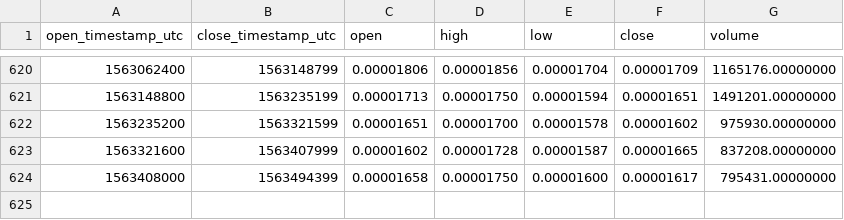
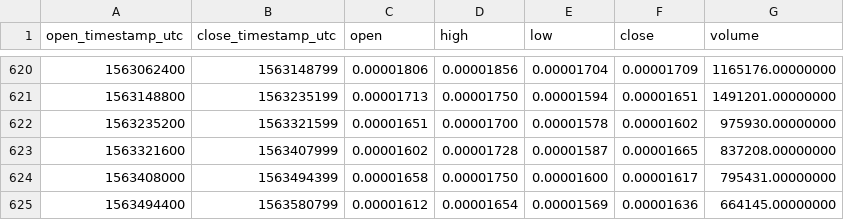
Before and after one commit to cryptobigbro/binance-STORJBTC, a CSV file: binance-STORJBTC-1d.csv, drawn as a sheet; only a part is shown, gaps mark what is left out.

Commit message:
Update OHLCV data.

```diff
--- a/binance-STORJBTC-1d.csv
+++ b/binance-STORJBTC-1d.csv
@@ -624 +624,2 @@ open_timestamp_utc,close_timestamp_utc,open,high,low,close,volume
 1563408000,1563494399,0.00001658,0.00001750,0.00001600,0.00001617,795431.00000000
+1563494400,1563580799,0.00001612,0.00001654,0.00001569,0.00001636,664145.00000000
```
Also changed, not shown: 1 other file.
